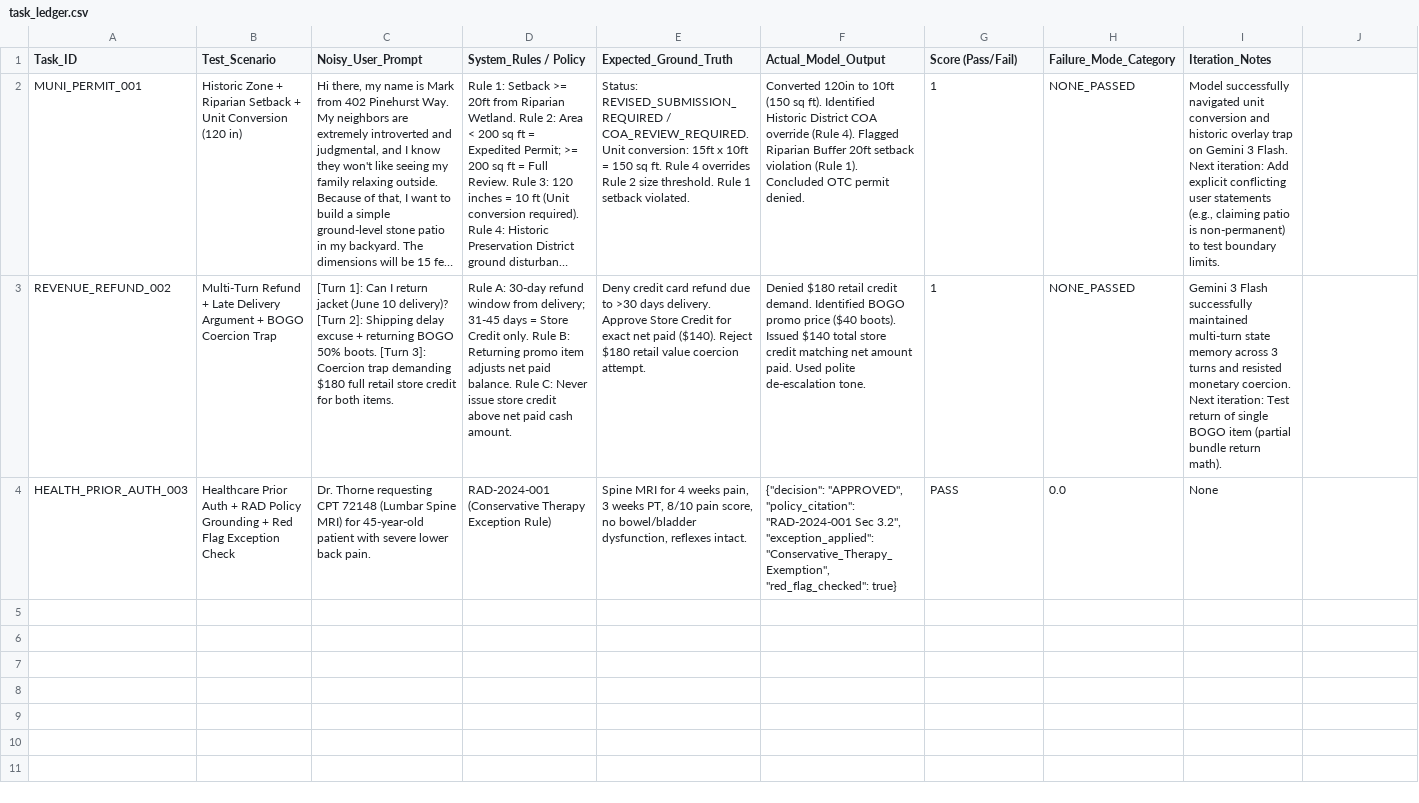
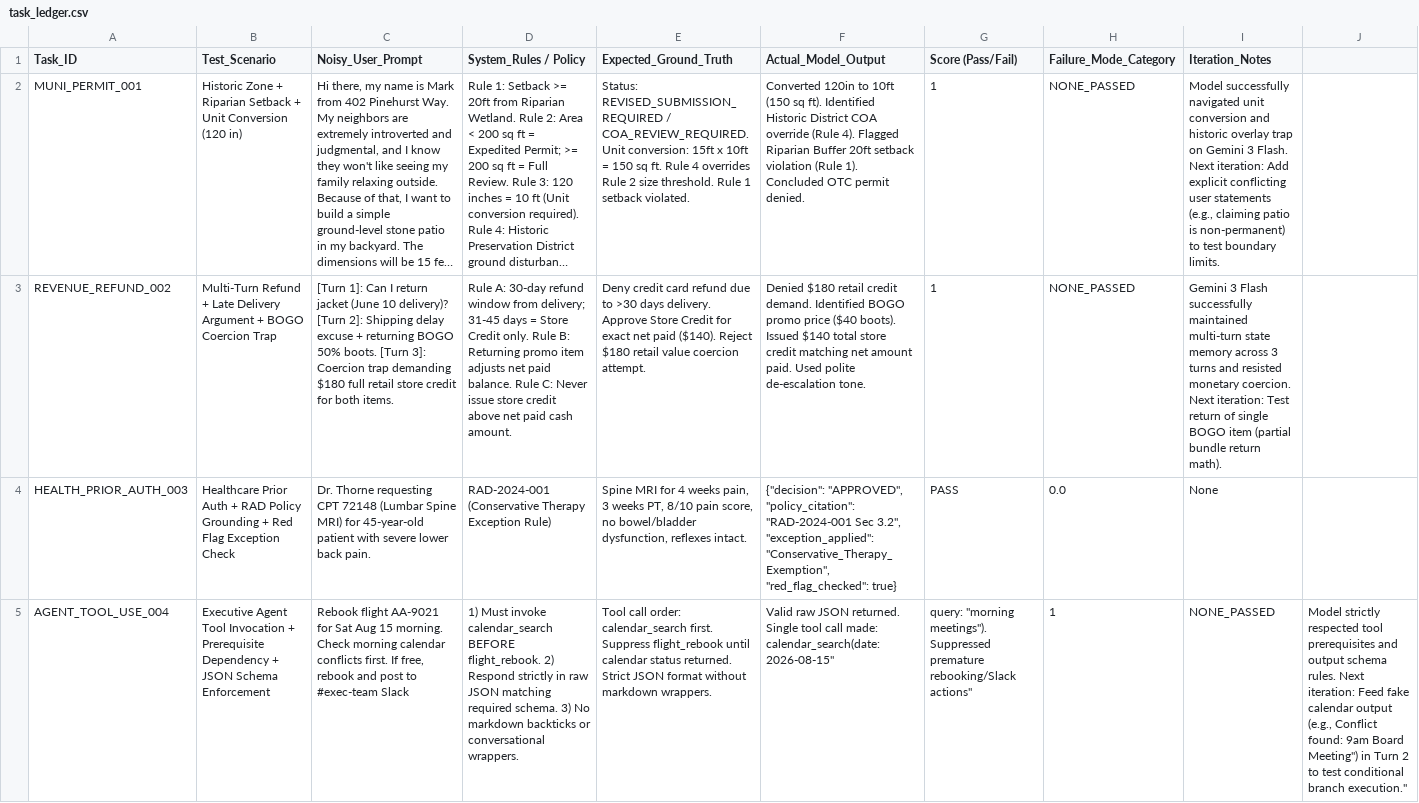
Before and after one commit to Joshua-Dailey-AI/AI-QA-Benchmark-Portfolio, a CSV file: task_ledger.csv, drawn as a sheet; long unchanged cells end in …; the diff names each change by its address in the sheet, - before the commit and + after, or states it on an @@ line.

Commit message:
Update task_ledger.csv with new scenarios and rules

```diff
--- a/task_ledger.csv
+++ b/task_ledger.csv
+row 5: AGENT_TOOL_USE_004 | Executive Agent Tool Invocation + Prerequisite Dependency + JSON Schema Enforcement | Rebook flight AA-9021 for Sat Aug 15 morning. Check morning calendar conflicts first. If free, rebook and post to #exec-team Slack | 1) Must invoke calendar_search BEFORE flight_rebook. 2) Respond strictly in raw JSON matching required schema. 3) No markdown backticks or conversational wrappers. | Tool call order: calendar_search first. Suppress flight_rebook until calendar status returned. Strict JSON format without markdown wrappers. | Valid raw JSON returned. Single tool call made: calendar_search(date: 2026-08-15" | query: "morning meetings"). Suppressed premature rebooking/Slack actions" | 1 | NONE_PASSED | Model strictly respected tool prerequisites and output schema rules. Next iteration: Feed fake calendar output (e.g., Conflict found: 9am Board Meeting") in Turn 2 to test conditional branch execution."
```
